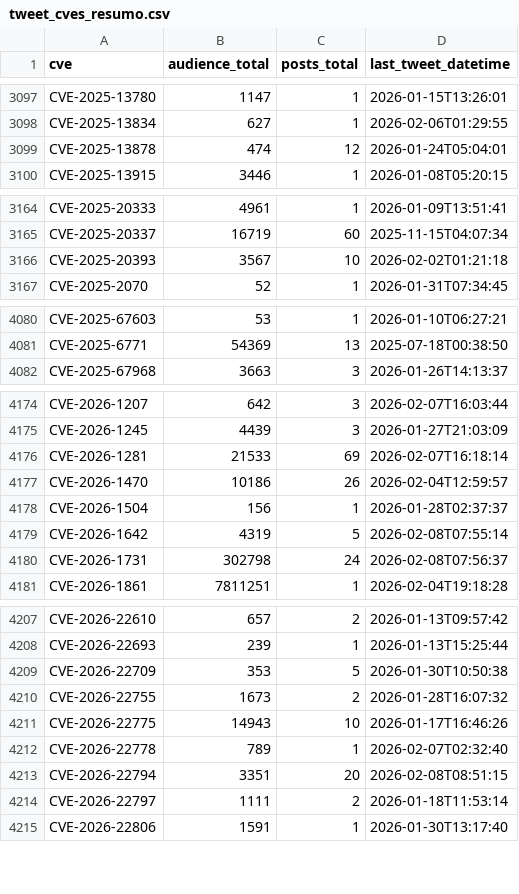
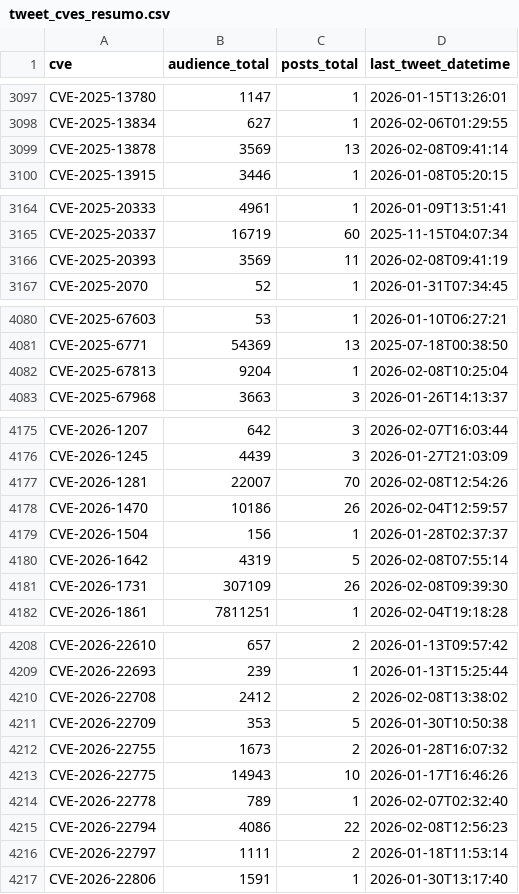
Before and after one commit to Superoldman96/cves_data_intelligence, a CSV file: social_media/x/tweet_cves_resumo.csv, drawn as a sheet; only a part is shown, gaps mark what is left out; the diff covers the shown part only.

Commit message:
New Tweets Addeds

```diff
--- a/social_media/x/tweet_cves_resumo.csv
+++ b/social_media/x/tweet_cves_resumo.csv
@@ -3098,3 +3098,3 @@ CVE-2025-13780,1147,1,2026-01-15T13:26:01
 CVE-2025-13834,627,1,2026-02-06T01:29:55
-CVE-2025-13878,474,12,2026-01-24T05:04:01
+CVE-2025-13878,3569,13,2026-02-08T09:41:14
 CVE-2025-13915,3446,1,2026-01-08T05:20:15
@@ -3165,3 +3165,3 @@ CVE-2025-20333,4961,1,2026-01-09T13:51:41
 CVE-2025-20337,16719,60,2025-11-15T04:07:34
-CVE-2025-20393,3567,10,2026-02-02T01:21:18
+CVE-2025-20393,3569,11,2026-02-08T09:41:19
 CVE-2025-2070,52,1,2026-01-31T07:34:45
@@ -4081,2 +4081,3 @@ CVE-2025-67603,53,1,2026-01-10T06:27:21
 CVE-2025-6771,54369,13,2025-07-18T00:38:50
+CVE-2025-67813,9204,1,2026-02-08T10:25:04
 CVE-2025-67968,3663,3,2026-01-26T14:13:37
@@ -4175,3 +4176,3 @@ CVE-2026-1207,642,3,2026-02-07T16:03:44
 CVE-2026-1245,4439,3,2026-01-27T21:03:09
-CVE-2026-1281,21533,69,2026-02-07T16:18:14
+CVE-2026-1281,22007,70,2026-02-08T12:54:26
 CVE-2026-1470,10186,26,2026-02-04T12:59:57
@@ -4179,3 +4180,3 @@ CVE-2026-1504,156,1,2026-01-28T02:37:37
 CVE-2026-1642,4319,5,2026-02-08T07:55:14
-CVE-2026-1731,302798,24,2026-02-08T07:56:37
+CVE-2026-1731,307109,26,2026-02-08T09:39:30
 CVE-2026-1861,7811251,1,2026-02-04T19:18:28
@@ -4208,2 +4209,3 @@ CVE-2026-22610,657,2,2026-01-13T09:57:42
 CVE-2026-22693,239,1,2026-01-13T15:25:44
+CVE-2026-22708,2412,2,2026-02-08T13:38:02
 CVE-2026-22709,353,5,2026-01-30T10:50:38
@@ -4212,3 +4214,3 @@ CVE-2026-22775,14943,10,2026-01-17T16:46:26
 CVE-2026-22778,789,1,2026-02-07T02:32:40
-CVE-2026-22794,3351,20,2026-02-08T08:51:15
+CVE-2026-22794,4086,22,2026-02-08T12:56:23
 CVE-2026-22797,1111,2,2026-01-18T11:53:14
```
Also changed, not shown: 9 edited cells elsewhere in this file, 10 other files.
